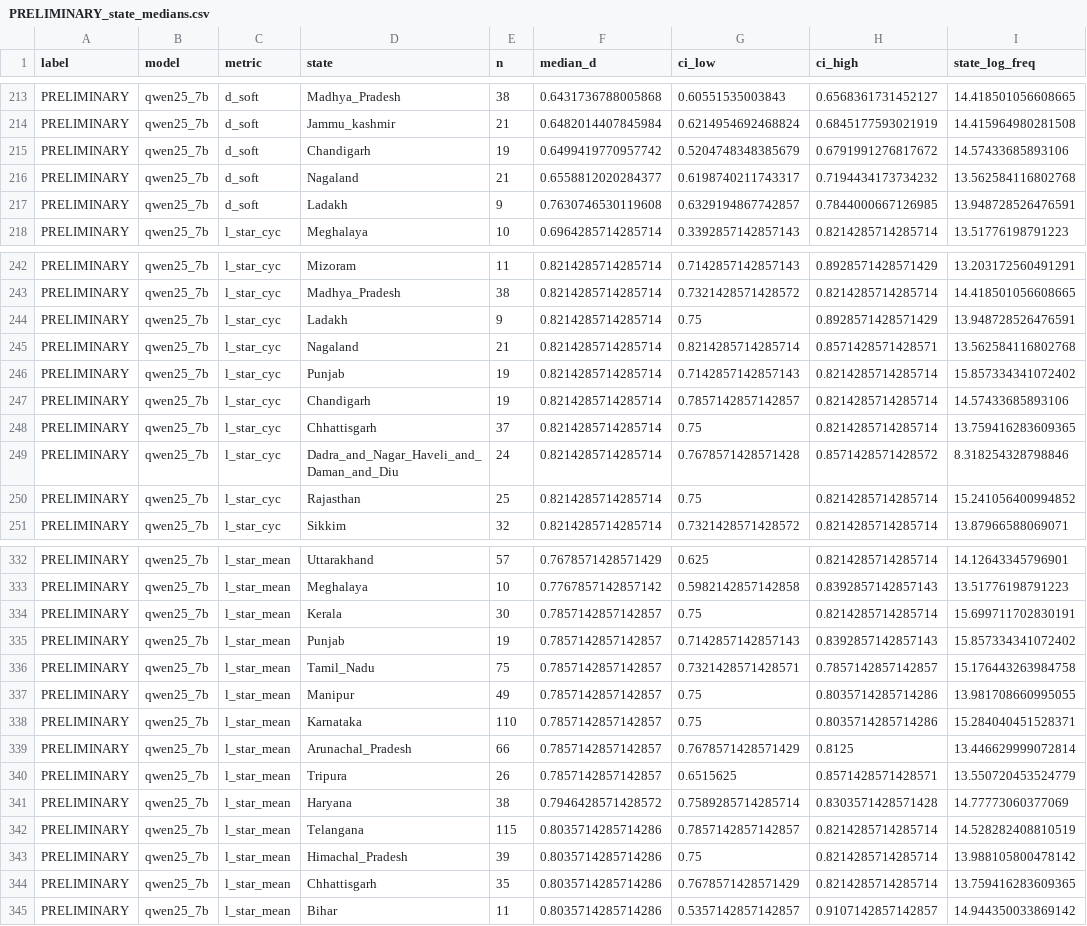
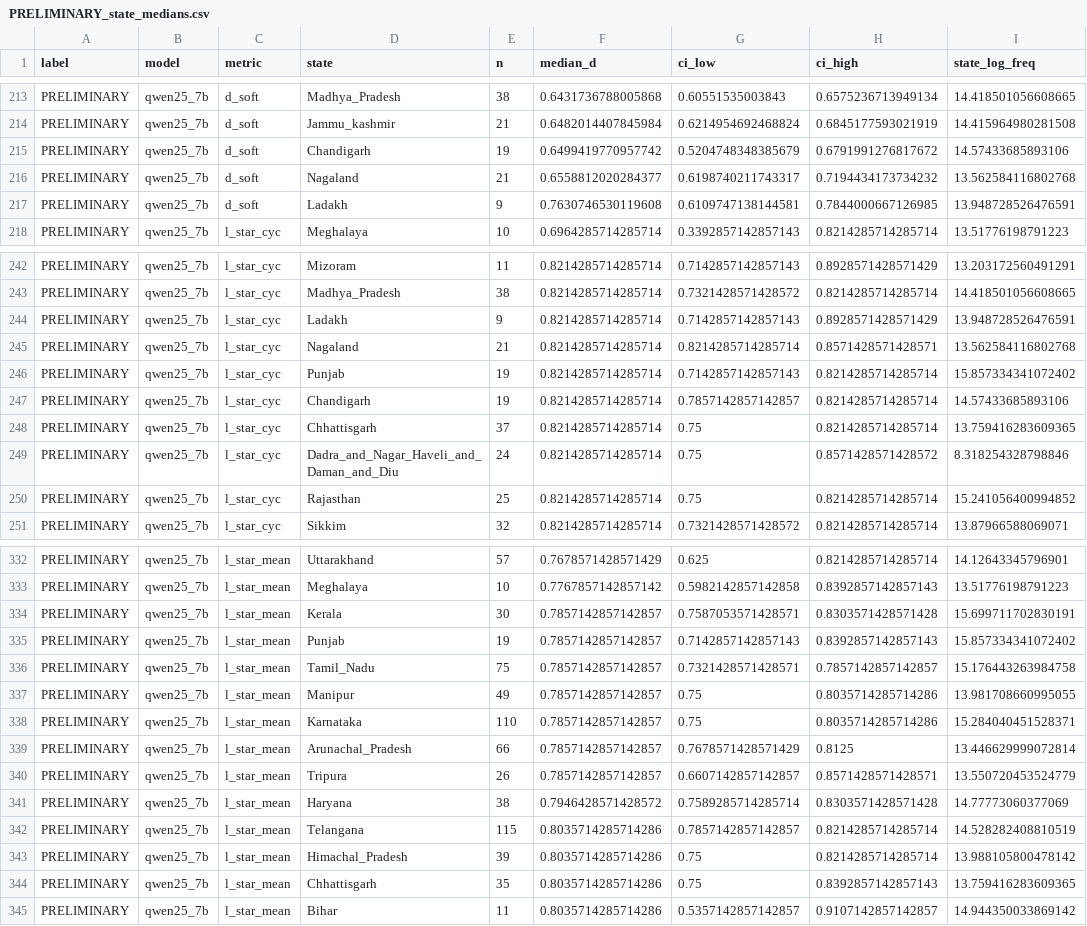
Before and after one commit to PARTHANAND0009/SANSKRITI, a CSV file: results/prelim/PRELIMINARY_state_medians.csv, drawn as a sheet; only a part is shown, gaps mark what is left out; the diff covers the shown part only; the diff names each change by its address in the sheet, - before the commit and + after, or states it on an @@ line.

```diff
--- a/results/prelim/PRELIMINARY_state_medians.csv
+++ b/results/prelim/PRELIMINARY_state_medians.csv
-H213 (ci_high): 0.6568361731452127
+H213 (ci_high): 0.6575236713949134
-G217 (ci_low): 0.6329194867742857
+G217 (ci_low): 0.6109747138144581
-G244 (ci_low): 0.75
+G244 (ci_low): 0.7142857142857143
-G249 (ci_low): 0.7678571428571428
+G249 (ci_low): 0.75
-G334 (ci_low): 0.75
+G334 (ci_low): 0.7587053571428571
-H334 (ci_high): 0.8214285714285714
+H334 (ci_high): 0.8303571428571428
-G340 (ci_low): 0.6515625
+G340 (ci_low): 0.6607142857142857
-G344 (ci_low): 0.7678571428571429
+G344 (ci_low): 0.75
-H344 (ci_high): 0.8214285714285714
+H344 (ci_high): 0.8392857142857143
```
Also changed, not shown: 25 edited cells elsewhere in this file, results/prelim/PRELIMINARY_descriptives.csv, results/prelim/PRELIMINARY_state_permutation.csv, 10 other files.
